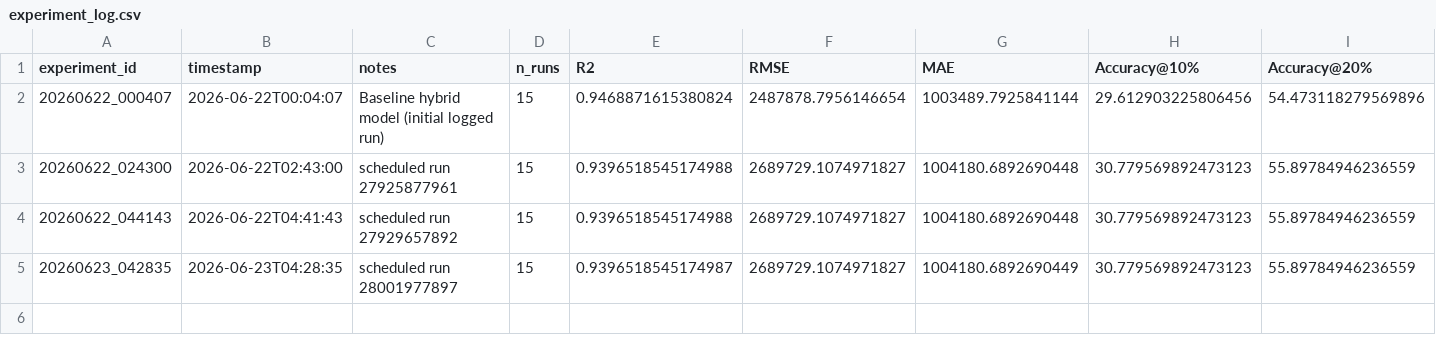
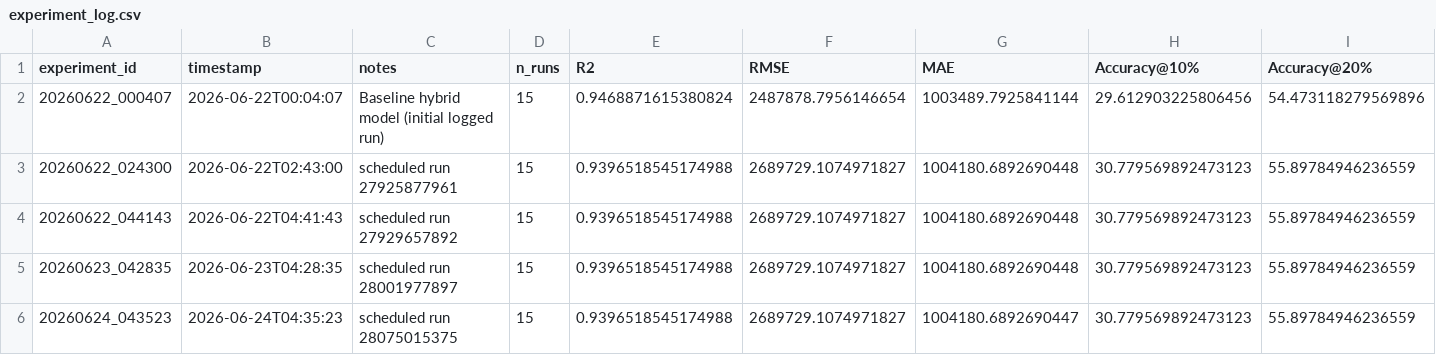
Before and after one commit to DarthJkid/Major-Project-Anglia-Ruskin, a CSV file: experiments/experiment_log.csv, drawn as a sheet; only a part is shown; rows hold the shown columns only; the diff names each change by its address in the sheet, - before the commit and + after, or states it on an @@ line.

```diff
--- a/experiments/experiment_log.csv
+++ b/experiments/experiment_log.csv
-E5 (R2): 0.9396518545174987
+E5 (R2): 0.9396518545174988
-G5 (MAE): 1004180.6892690449
+G5 (MAE): 1004180.6892690448
+row 6: 20260624_043523 | 2026-06-24T04:35:23 | scheduled run 28075015375 | 15 | 0.9396518545174988 | 2689729.1074971827 | 1004180.6892690447 | 30.779569892473123 | 55.89784946236559
```
Also changed, not shown: 3 other files.
